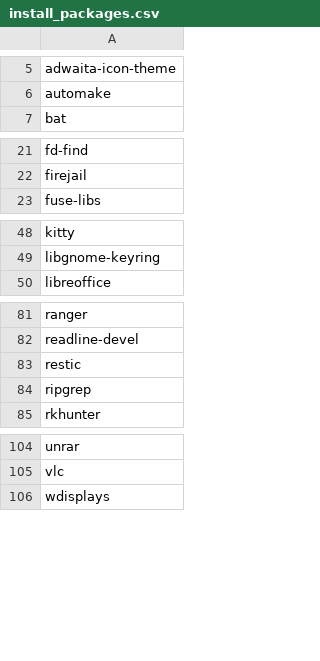
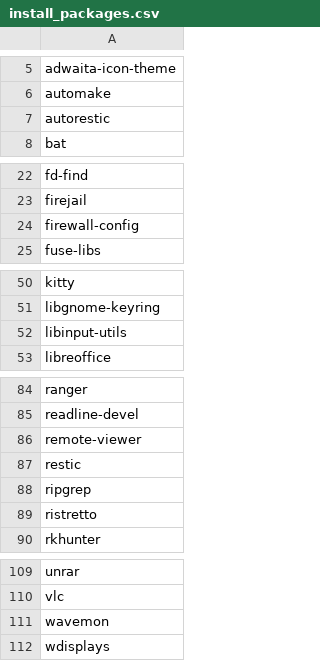
Before and after one commit to cameronperot/fedora-setup, a CSV file: install_packages.csv, drawn as a sheet; only a part is shown, gaps mark what is left out; the diff names each change by its address in the sheet, - before the commit and + after, or states it on an @@ line.

Commit message:
Updated packages

```diff
--- a/install_packages.csv
+++ b/install_packages.csv
+row 7: autorestic
+row 24: firewall-config
+row 52: libinput-utils
+row 86: remote-viewer
+row 89: ristretto
+row 111: wavemon
```
